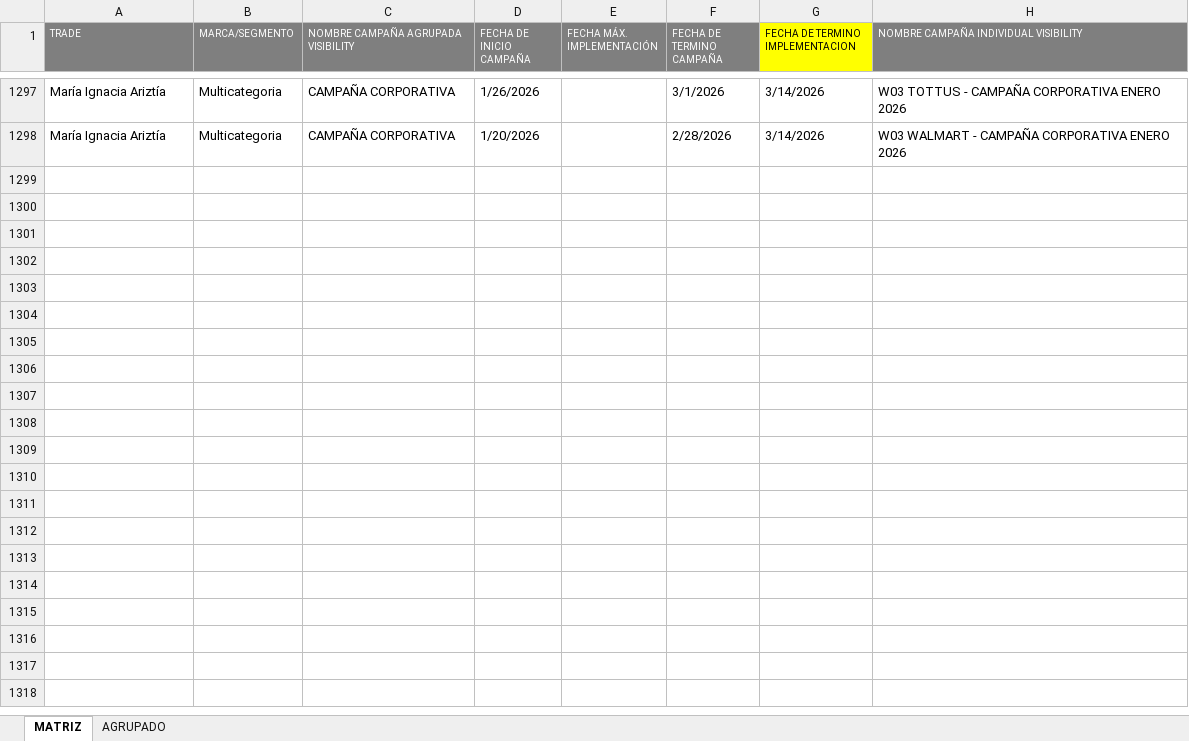
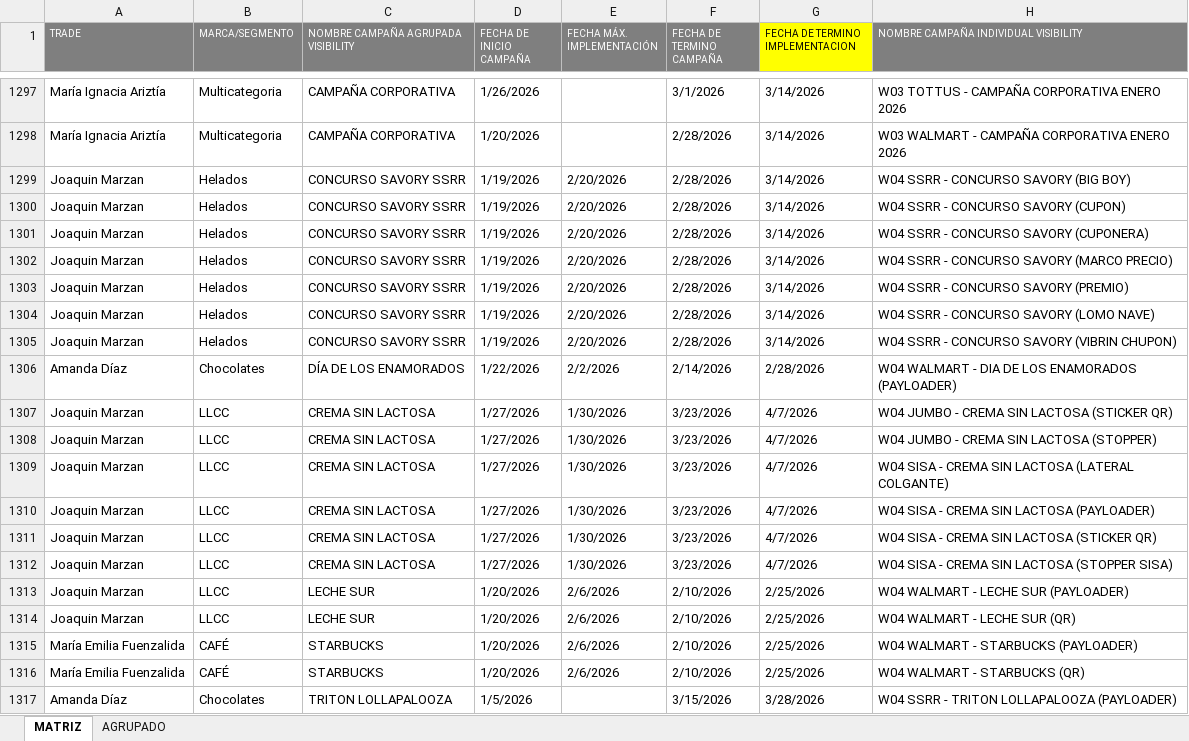
Before and after one commit to diegoepic/visibility2_, an Excel workbook: portal/repositorio/ABL/MATRIZ_ABL.xlsx, sheet MATRIZ, drawn as a sheet; only a part is shown, gaps mark what is left out; values as stored, in another font and other column widths than the file's, no borders; the diff names each change by its address in the sheet, - before the commit and + after, or states it on an @@ line.

```diff
--- a/portal/repositorio/ABL/MATRIZ_ABL.xlsx (sheet MATRIZ)
+++ b/portal/repositorio/ABL/MATRIZ_ABL.xlsx (sheet MATRIZ)
+row 1299: Joaquin Marzan | Helados | CONCURSO SAVORY SSRR | 1/19/2026 | 2/20/2026 | 2/28/2026 | 3/14/2026 | W04 SSRR - CONCURSO SAVORY (BIG BOY)
+row 1300: Joaquin Marzan | Helados | CONCURSO SAVORY SSRR | 1/19/2026 | 2/20/2026 | 2/28/2026 | 3/14/2026 | W04 SSRR - CONCURSO SAVORY (CUPON)
+row 1301: Joaquin Marzan | Helados | CONCURSO SAVORY SSRR | 1/19/2026 | 2/20/2026 | 2/28/2026 | 3/14/2026 | W04 SSRR - CONCURSO SAVORY (CUPONERA)
+row 1302: Joaquin Marzan | Helados | CONCURSO SAVORY SSRR | 1/19/2026 | 2/20/2026 | 2/28/2026 | 3/14/2026 | W04 SSRR - CONCURSO SAVORY (MARCO PRECIO)
+row 1303: Joaquin Marzan | Helados | CONCURSO SAVORY SSRR | 1/19/2026 | 2/20/2026 | 2/28/2026 | 3/14/2026 | W04 SSRR - CONCURSO SAVORY (PREMIO)
+row 1304: Joaquin Marzan | Helados | CONCURSO SAVORY SSRR | 1/19/2026 | 2/20/2026 | 2/28/2026 | 3/14/2026 | W04 SSRR - CONCURSO SAVORY (LOMO NAVE)
+row 1305: Joaquin Marzan | Helados | CONCURSO SAVORY SSRR | 1/19/2026 | 2/20/2026 | 2/28/2026 | 3/14/2026 | W04 SSRR - CONCURSO SAVORY (VIBRIN CHUPON)
+row 1306: Amanda Díaz | Chocolates | DÍA DE LOS ENAMORADOS | 1/22/2026 | 2/2/2026 | 2/14/2026 | 2/28/2026 | W04 WALMART - DIA DE LOS ENAMORADOS (PAYLOADER)
+row 1307: Joaquin Marzan | LLCC | CREMA SIN LACTOSA | 1/27/2026 | 1/30/2026 | 3/23/2026 | 4/7/2026 | W04 JUMBO - CREMA SIN LACTOSA (STICKER QR)
+row 1308: Joaquin Marzan | LLCC | CREMA SIN LACTOSA | 1/27/2026 | 1/30/2026 | 3/23/2026 | 4/7/2026 | W04 JUMBO - CREMA SIN LACTOSA (STOPPER)
+row 1309: Joaquin Marzan | LLCC | CREMA SIN LACTOSA | 1/27/2026 | 1/30/2026 | 3/23/2026 | 4/7/2026 | W04 SISA - CREMA SIN LACTOSA (LATERAL COLGANTE)
+row 1310: Joaquin Marzan | LLCC | CREMA SIN LACTOSA | 1/27/2026 | 1/30/2026 | 3/23/2026 | 4/7/2026 | W04 SISA - CREMA SIN LACTOSA (PAYLOADER)
+row 1311: Joaquin Marzan | LLCC | CREMA SIN LACTOSA | 1/27/2026 | 1/30/2026 | 3/23/2026 | 4/7/2026 | W04 SISA - CREMA SIN LACTOSA (STICKER QR)
+row 1312: Joaquin Marzan | LLCC | CREMA SIN LACTOSA | 1/27/2026 | 1/30/2026 | 3/23/2026 | 4/7/2026 | W04 SISA - CREMA SIN LACTOSA (STOPPER SISA)
+row 1313: Joaquin Marzan | LLCC | LECHE SUR | 1/20/2026 | 2/6/2026 | 2/10/2026 | 2/25/2026 | W04 WALMART - LECHE SUR (PAYLOADER)
+row 1314: Joaquin Marzan | LLCC | LECHE SUR | 1/20/2026 | 2/6/2026 | 2/10/2026 | 2/25/2026 | W04 WALMART - LECHE SUR (QR)
+row 1315: María Emilia Fuenzalida | CAFÉ | STARBUCKS | 1/20/2026 | 2/6/2026 | 2/10/2026 | 2/25/2026 | W04 WALMART - STARBUCKS (PAYLOADER)
+row 1316: María Emilia Fuenzalida | CAFÉ | STARBUCKS | 1/20/2026 | 2/6/2026 | 2/10/2026 | 2/25/2026 | W04 WALMART - STARBUCKS (QR)
+row 1317: Amanda Díaz | Chocolates | TRITON LOLLAPALOOZA | 1/5/2026 |  | 3/15/2026 | 3/28/2026 | W04 SSRR - TRITON LOLLAPALOOZA (PAYLOADER)
```
Also changed, not shown: 31 other files.
